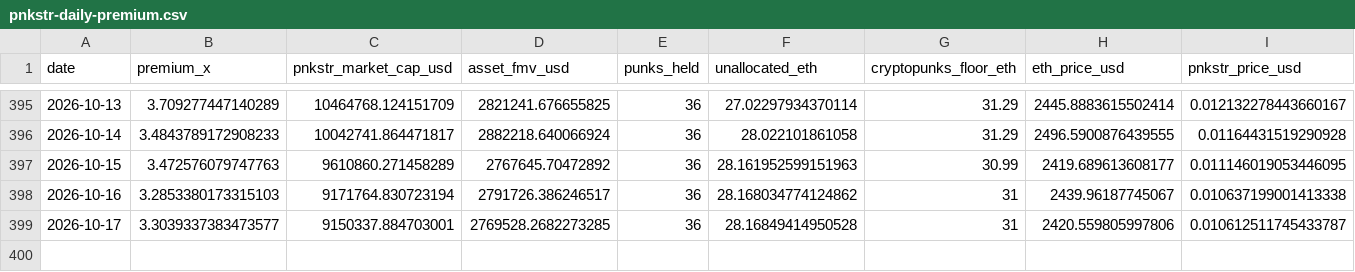
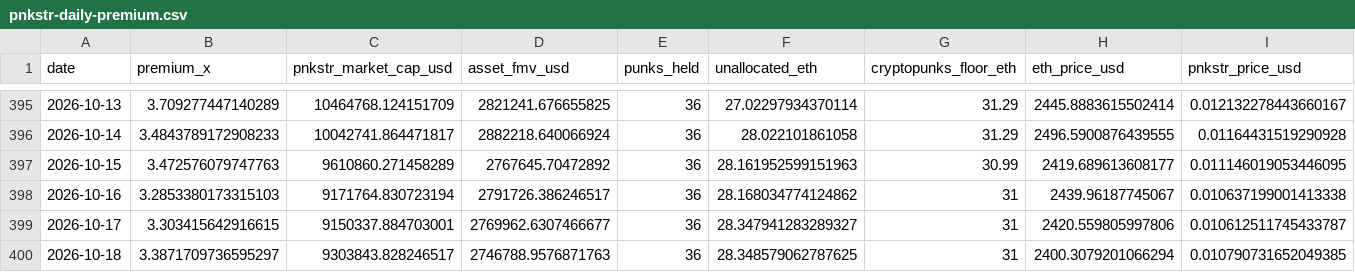
Before and after one commit to punkprice-data/cryptopunks-floor, a CSV file: data/pnkstr-daily-premium.csv, drawn as a sheet; only a part is shown, gaps mark what is left out; rows hold the shown columns only; the diff names each change by its address in the sheet, - before the commit and + after, or states it on an @@ line.

```diff
--- a/data/pnkstr-daily-premium.csv
+++ b/data/pnkstr-daily-premium.csv
-B399 (premium_x): 3.3039337383473577
+B399 (premium_x): 3.303415642916615
-D399 (asset_fmv_usd): 2769528.2682273285
+D399 (asset_fmv_usd): 2769962.6307466677
-F399 (unallocated_eth): 28.16849414950528
+F399 (unallocated_eth): 28.347941283289327
+row 400: 2026-10-18 | 3.3871709736595297 | 9303843.828246517 | 2746788.9576871763 | 36 | 28.348579062787625 | 31 | 2400.3079201066294 | 0.010790731652049385
```
Also changed, not shown: data/cryptopunks-daily-floor.csv.
